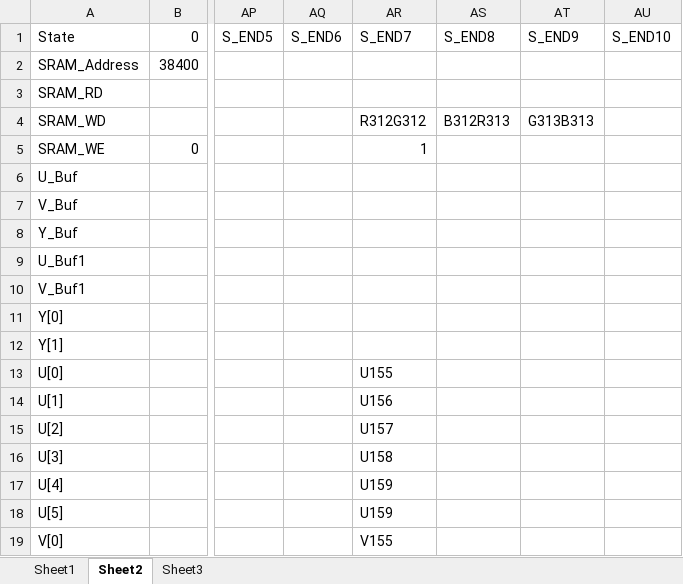
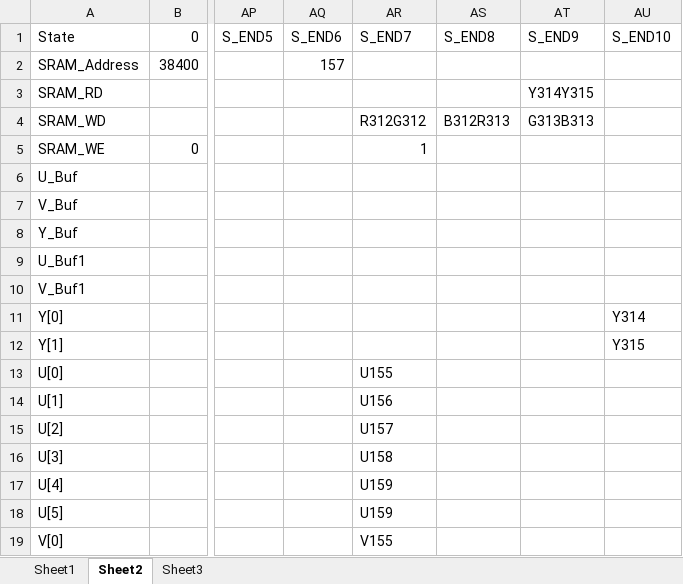
Before and after one commit to phille2/3DQ5-Project, an Excel workbook: States M1.xlsx, sheet Sheet2, drawn as a sheet; only a part is shown, gaps mark what is left out; values as stored, in another font and other column widths than the file's, no borders; the diff names each change by its address in the sheet, - before the commit and + after, or states it on an @@ line.

Commit message:
Few more State Changes.

```diff
--- a/States M1.xlsx (sheet Sheet2)
+++ b/States M1.xlsx (sheet Sheet2)
-AQ2: (empty)
+AQ2: 157
-AT3: (empty)
+AT3: Y314Y315
-AU11: (empty)
+AU11: Y314
-AU12: (empty)
+AU12: Y315
```
